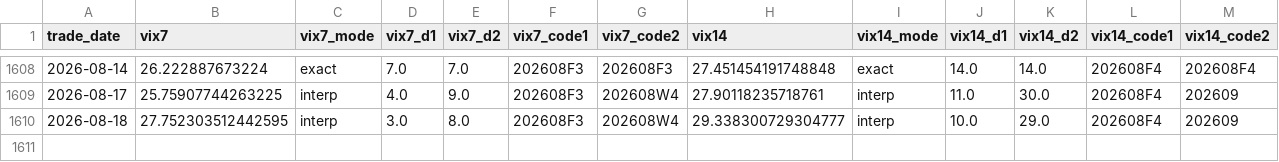
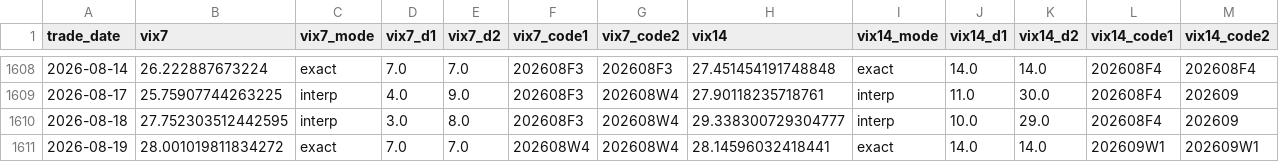
Before and after one commit to miYuz/taifex-vix, a CSV file: data/vix_txo_daily.csv, drawn as a sheet; only a part is shown, gaps mark what is left out; rows hold the shown columns only; the diff names each change by its address in the sheet, - before the commit and + after, or states it on an @@ line.

```diff
--- a/data/vix_txo_daily.csv
+++ b/data/vix_txo_daily.csv
+row 1611: 2026-08-19 | 28.001019811834272 | exact | 7.0 | 7.0 | 202608W4 | 202608W4 | 28.14596032418441 | exact | 14.0 | 14.0 | 202609W1 | 202609W1
```
Also changed, not shown: 3 other files.
